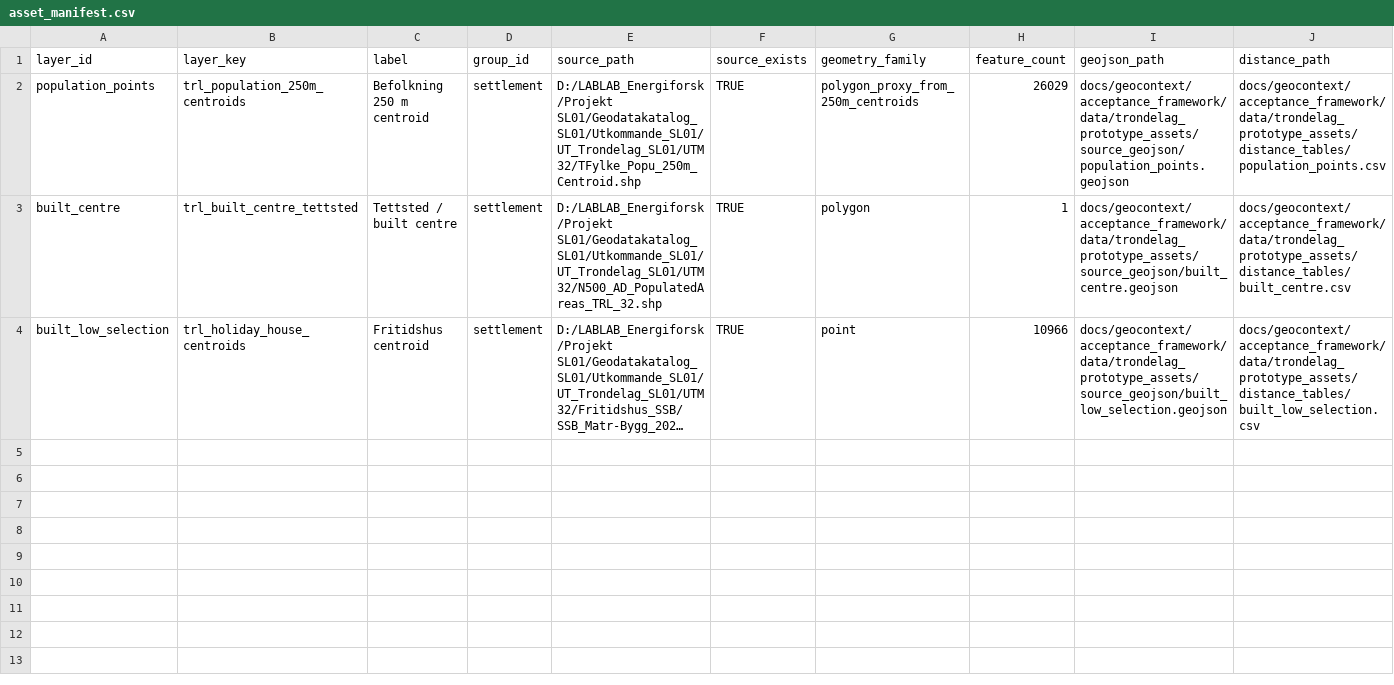
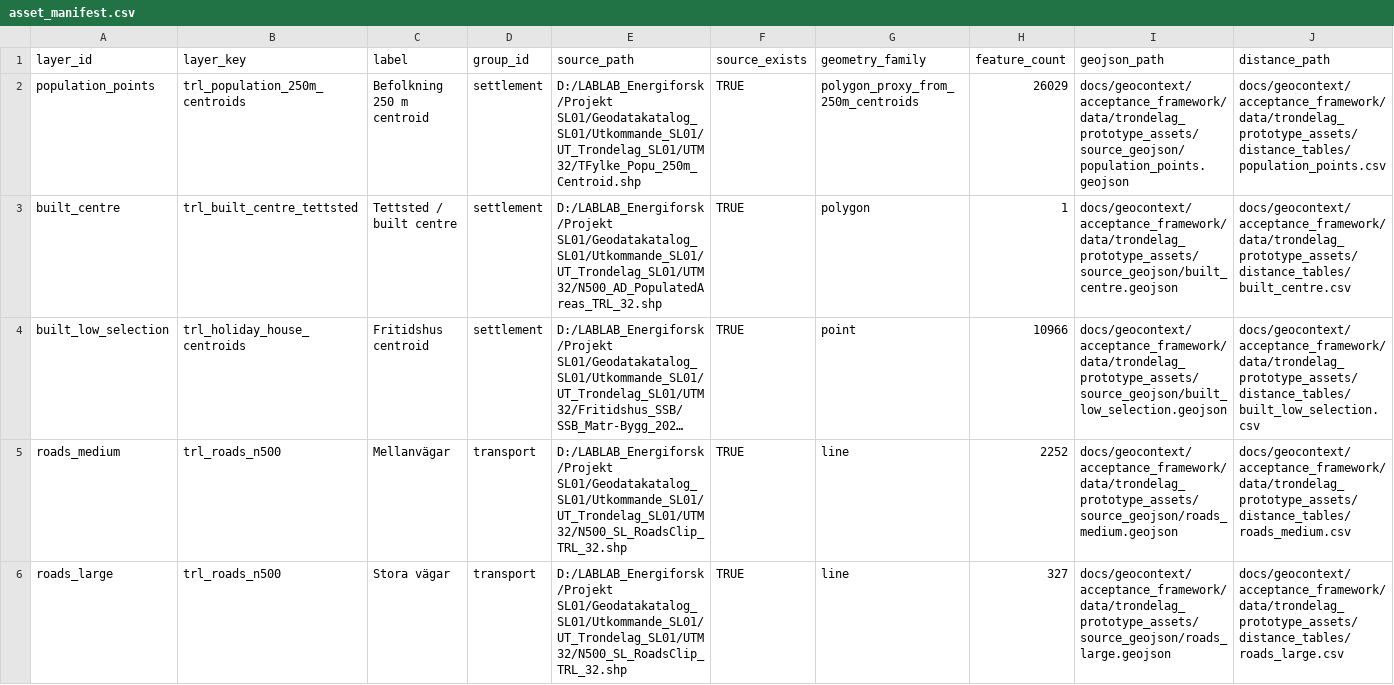
Before and after one commit to gislab-se/landskapsanalys, a CSV file: docs/geocontext/acceptance_framework/data/trondelag_prototype_assets/asset_manifest.csv, drawn as a sheet; only a part is shown; long unchanged cells end in …; rows hold the shown columns only; the diff names each change by its address in the sheet, - before the commit and + after, or states it on an @@ line.

Commit message:
Add Trondelag road parity layers

```diff
--- a/docs/geocontext/acceptance_framework/data/trondelag_prototype_assets/asset_manifest.csv
+++ b/docs/geocontext/acceptance_framework/data/trondelag_prototype_assets/asset_manifest.csv
+row 5: roads_medium | trl_roads_n500 | Mellanvägar | transport | D:/LABLAB_Energiforsk/Projekt SL01/Geodatakatalog_SL01/Utkommande_SL01/UT_Trondelag_SL01/UTM 32/N500_SL_RoadsClip_TRL_32.shp | TRUE | line | 2252 | docs/geocontext/acceptance_framework/data/trondelag_prototype_assets/source_geojson/roads_medium.geojson | docs/geocontext/acceptance_framework/data/trondelag_prototype_assets/distance_tables/roads_medium.csv
+row 6: roads_large | trl_roads_n500 | Stora vägar | transport | D:/LABLAB_Energiforsk/Projekt SL01/Geodatakatalog_SL01/Utkommande_SL01/UT_Trondelag_SL01/UTM 32/N500_SL_RoadsClip_TRL_32.shp | TRUE | line | 327 | docs/geocontext/acceptance_framework/data/trondelag_prototype_assets/source_geojson/roads_large.geojson | docs/geocontext/acceptance_framework/data/trondelag_prototype_assets/distance_tables/roads_large.csv
```
Also changed, not shown: Trondelag/projects/trondelag/config/potential_app_acceptance_layers.csv, 13 other files.
